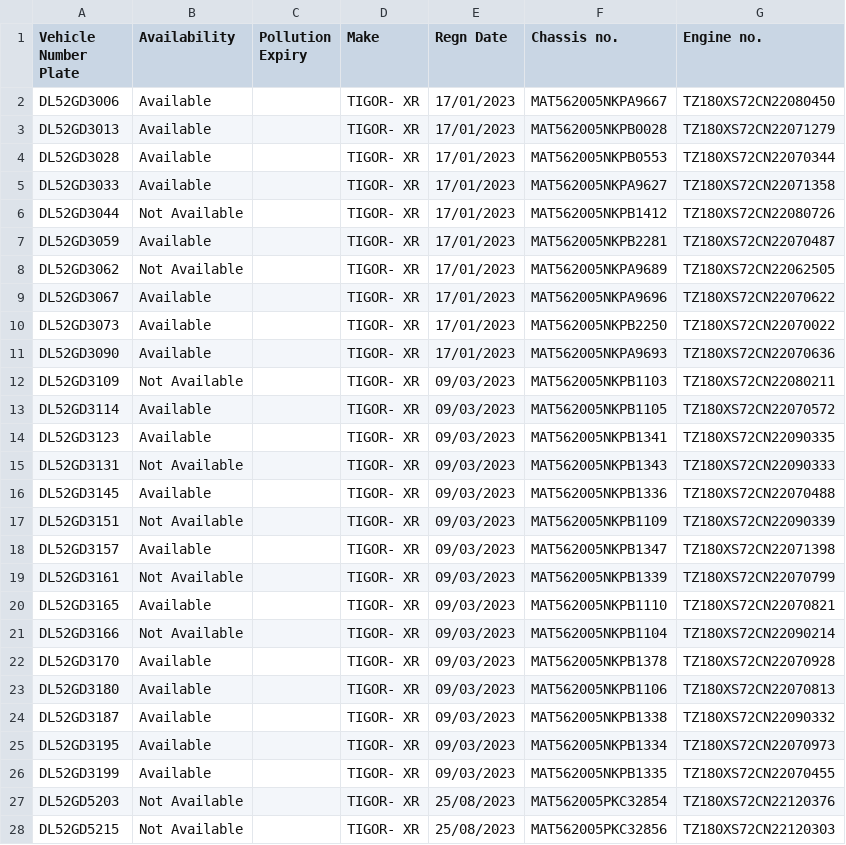
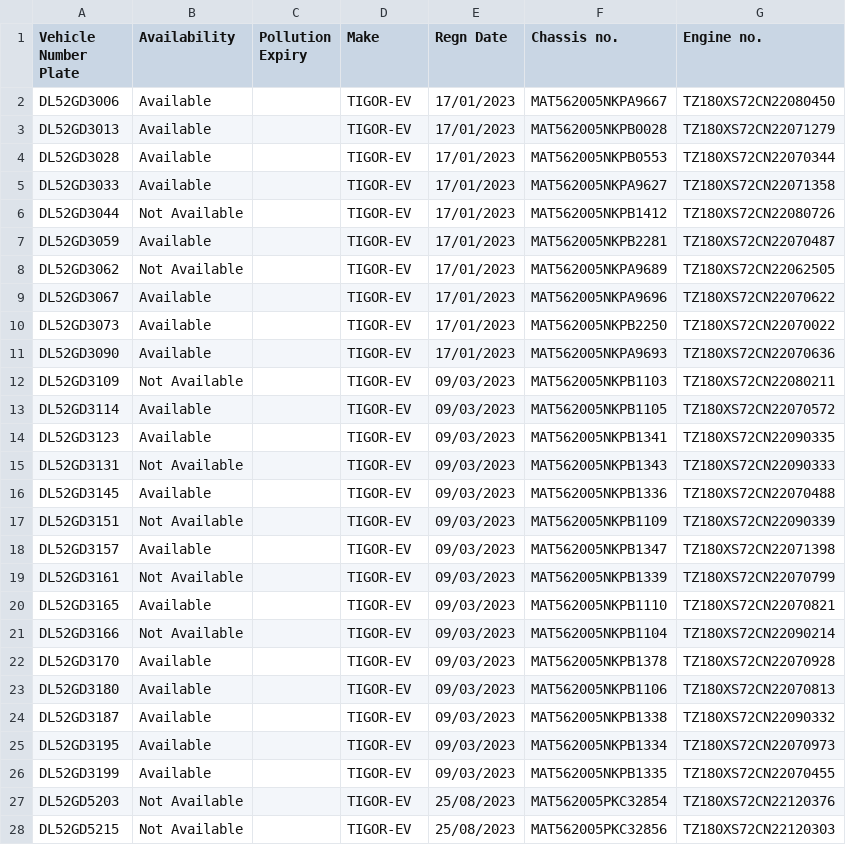
Before and after one commit to dpakkaushikdev/pallia, a CSV file: app/templates/vehicle_master.csv, drawn as a sheet; only a part is shown; the diff covers the shown part only.

Commit message:
fix(vehicles): replace TIGOR XR makes with EV

```diff
--- a/app/templates/vehicle_master.csv
+++ b/app/templates/vehicle_master.csv
@@ -1,28 +1,28 @@
 Vehicle Number Plate,Availability,Pollution Expiry,Make,Regn Date,Chassis no.,Engine no.
-DL52GD3006,Available,,TIGOR- XR,17/01/2023,MAT562005NKPA9667,TZ180XS72CN22080450
-DL52GD3013,Available,,TIGOR- XR,17/01/2023,MAT562005NKPB0028,TZ180XS72CN22071279
-DL52GD3028,Available,,TIGOR- XR,17/01/2023,MAT562005NKPB0553,TZ180XS72CN22070344
-DL52GD3033,Available,,TIGOR- XR,17/01/2023,MAT562005NKPA9627,TZ180XS72CN22071358
-DL52GD3044,Not Available,,TIGOR- XR,17/01/2023,MAT562005NKPB1412,TZ180XS72CN22080726
-DL52GD3059,Available,,TIGOR- XR,17/01/2023,MAT562005NKPB2281,TZ180XS72CN22070487
-DL52GD3062,Not Available,,TIGOR- XR,17/01/2023,MAT562005NKPA9689,TZ180XS72CN22062505
-DL52GD3067,Available,,TIGOR- XR,17/01/2023,MAT562005NKPA9696,TZ180XS72CN22070622
-DL52GD3073,Available,,TIGOR- XR,17/01/2023,MAT562005NKPB2250,TZ180XS72CN22070022
-DL52GD3090,Available,,TIGOR- XR,17/01/2023,MAT562005NKPA9693,TZ180XS72CN22070636
-DL52GD3109,Not Available,,TIGOR- XR,09/03/2023,MAT562005NKPB1103,TZ180XS72CN22080211
-DL52GD3114,Available,,TIGOR- XR,09/03/2023,MAT562005NKPB1105,TZ180XS72CN22070572
-DL52GD3123,Available,,TIGOR- XR,09/03/2023,MAT562005NKPB1341,TZ180XS72CN22090335
-DL52GD3131,Not Available,,TIGOR- XR,09/03/2023,MAT562005NKPB1343,TZ180XS72CN22090333
-DL52GD3145,Available,,TIGOR- XR,09/03/2023,MAT562005NKPB1336,TZ180XS72CN22070488
-DL52GD3151,Not Available,,TIGOR- XR,09/03/2023,MAT562005NKPB1109,TZ180XS72CN22090339
-DL52GD3157,Available,,TIGOR- XR,09/03/2023,MAT562005NKPB1347,TZ180XS72CN22071398
-DL52GD3161,Not Available,,TIGOR- XR,09/03/2023,MAT562005NKPB1339,TZ180XS72CN22070799
-DL52GD3165,Available,,TIGOR- XR,09/03/2023,MAT562005NKPB1110,TZ180XS72CN22070821
-DL52GD3166,Not Available,,TIGOR- XR,09/03/2023,MAT562005NKPB1104,TZ180XS72CN22090214
-DL52GD3170,Available,,TIGOR- XR,09/03/2023,MAT562005NKPB1378,TZ180XS72CN22070928
-DL52GD3180,Available,,TIGOR- XR,09/03/2023,MAT562005NKPB1106,TZ180XS72CN22070813
-DL52GD3187,Available,,TIGOR- XR,09/03/2023,MAT562005NKPB1338,TZ180XS72CN22090332
-DL52GD3195,Available,,TIGOR- XR,09/03/2023,MAT562005NKPB1334,TZ180XS72CN22070973
-DL52GD3199,Available,,TIGOR- XR,09/03/2023,MAT562005NKPB1335,TZ180XS72CN22070455
-DL52GD5203,Not Available,,TIGOR- XR,25/08/2023,MAT562005PKC32854,TZ180XS72CN22120376
-DL52GD5215,Not Available,,TIGOR- XR,25/08/2023,MAT562005PKC32856,TZ180XS72CN22120303
+DL52GD3006,Available,,TIGOR-EV,17/01/2023,MAT562005NKPA9667,TZ180XS72CN22080450
+DL52GD3013,Available,,TIGOR-EV,17/01/2023,MAT562005NKPB0028,TZ180XS72CN22071279
+DL52GD3028,Available,,TIGOR-EV,17/01/2023,MAT562005NKPB0553,TZ180XS72CN22070344
+DL52GD3033,Available,,TIGOR-EV,17/01/2023,MAT562005NKPA9627,TZ180XS72CN22071358
+DL52GD3044,Not Available,,TIGOR-EV,17/01/2023,MAT562005NKPB1412,TZ180XS72CN22080726
+DL52GD3059,Available,,TIGOR-EV,17/01/2023,MAT562005NKPB2281,TZ180XS72CN22070487
+DL52GD3062,Not Available,,TIGOR-EV,17/01/2023,MAT562005NKPA9689,TZ180XS72CN22062505
+DL52GD3067,Available,,TIGOR-EV,17/01/2023,MAT562005NKPA9696,TZ180XS72CN22070622
+DL52GD3073,Available,,TIGOR-EV,17/01/2023,MAT562005NKPB2250,TZ180XS72CN22070022
+DL52GD3090,Available,,TIGOR-EV,17/01/2023,MAT562005NKPA9693,TZ180XS72CN22070636
+DL52GD3109,Not Available,,TIGOR-EV,09/03/2023,MAT562005NKPB1103,TZ180XS72CN22080211
+DL52GD3114,Available,,TIGOR-EV,09/03/2023,MAT562005NKPB1105,TZ180XS72CN22070572
+DL52GD3123,Available,,TIGOR-EV,09/03/2023,MAT562005NKPB1341,TZ180XS72CN22090335
+DL52GD3131,Not Available,,TIGOR-EV,09/03/2023,MAT562005NKPB1343,TZ180XS72CN22090333
+DL52GD3145,Available,,TIGOR-EV,09/03/2023,MAT562005NKPB1336,TZ180XS72CN22070488
+DL52GD3151,Not Available,,TIGOR-EV,09/03/2023,MAT562005NKPB1109,TZ180XS72CN22090339
+DL52GD3157,Available,,TIGOR-EV,09/03/2023,MAT562005NKPB1347,TZ180XS72CN22071398
+DL52GD3161,Not Available,,TIGOR-EV,09/03/2023,MAT562005NKPB1339,TZ180XS72CN22070799
+DL52GD3165,Available,,TIGOR-EV,09/03/2023,MAT562005NKPB1110,TZ180XS72CN22070821
+DL52GD3166,Not Available,,TIGOR-EV,09/03/2023,MAT562005NKPB1104,TZ180XS72CN22090214
+DL52GD3170,Available,,TIGOR-EV,09/03/2023,MAT562005NKPB1378,TZ180XS72CN22070928
+DL52GD3180,Available,,TIGOR-EV,09/03/2023,MAT562005NKPB1106,TZ180XS72CN22070813
+DL52GD3187,Available,,TIGOR-EV,09/03/2023,MAT562005NKPB1338,TZ180XS72CN22090332
+DL52GD3195,Available,,TIGOR-EV,09/03/2023,MAT562005NKPB1334,TZ180XS72CN22070973
+DL52GD3199,Available,,TIGOR-EV,09/03/2023,MAT562005NKPB1335,TZ180XS72CN22070455
+DL52GD5203,Not Available,,TIGOR-EV,25/08/2023,MAT562005PKC32854,TZ180XS72CN22120376
+DL52GD5215,Not Available,,TIGOR-EV,25/08/2023,MAT562005PKC32856,TZ180XS72CN22120303
```
Also changed, not shown: 43 edited cells elsewhere in this file, 2 other files.
